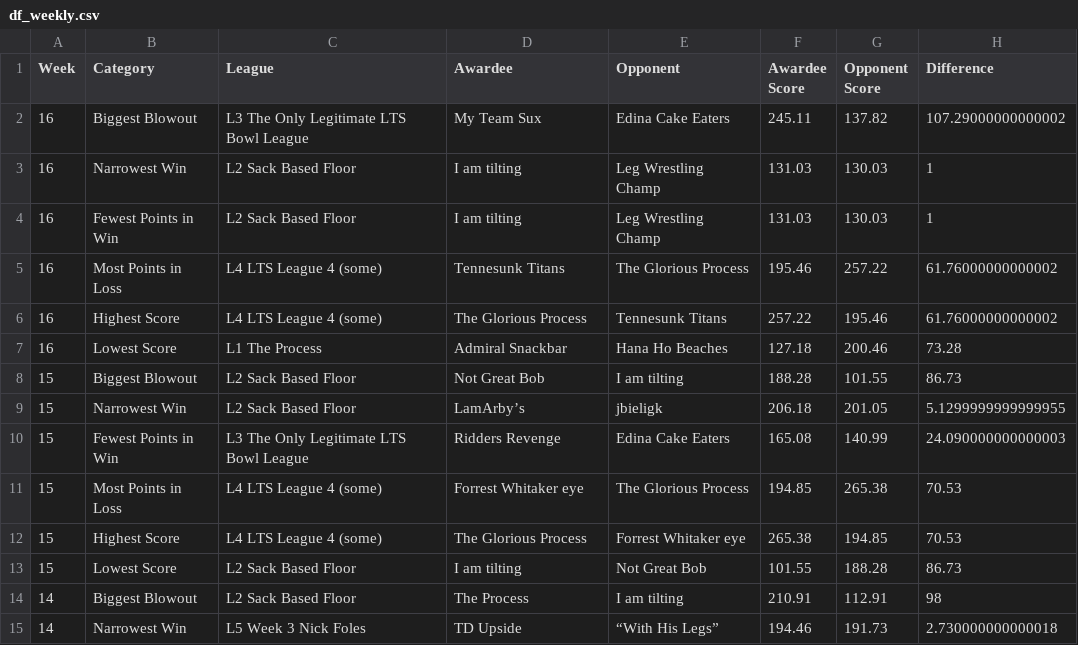
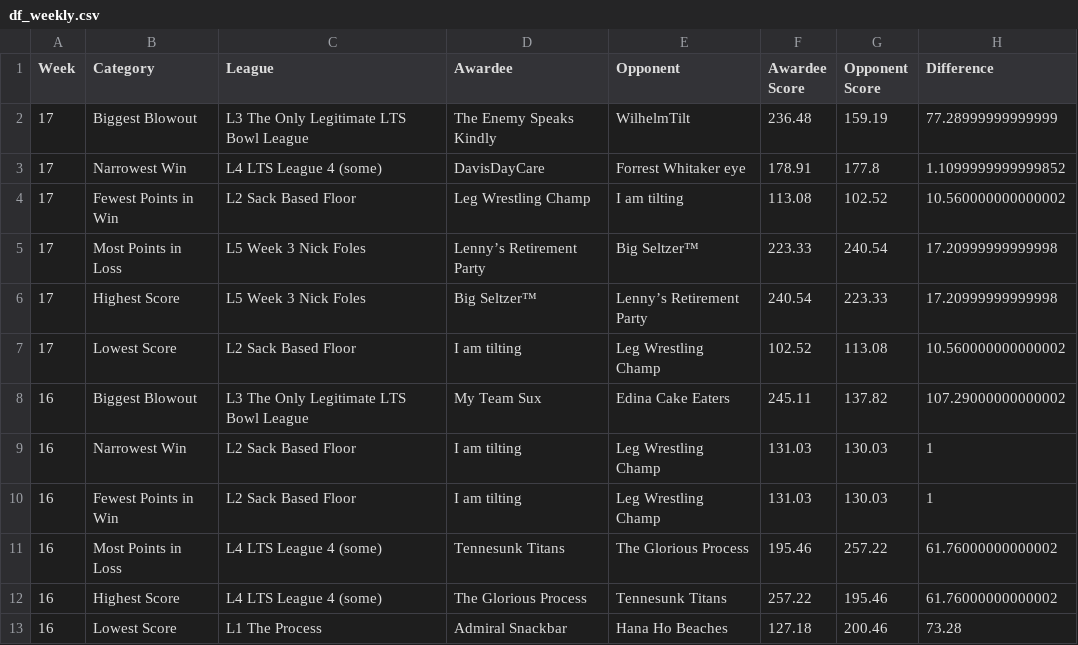
Before and after one commit to matthewdwood82/LTS-Bowl-2023, a CSV file: dat/df_weekly.csv, drawn as a sheet; only a part is shown; the shorter side is filled out with more unchanged rows.

```diff
--- a/dat/df_weekly.csv
+++ b/dat/df_weekly.csv
@@ -1,2 +1,8 @@
 Week,Category,League,Awardee,Opponent,Awardee Score,Opponent Score,Difference
+17,Biggest Blowout,L3 The Only Legitimate LTS Bowl League,The Enemy Speaks Kindly,WilhelmTilt,236.48,159.19,77.28999999999999
+17,Narrowest Win,L4 LTS League 4 (some),DavisDayCare,Forrest Whitaker eye,178.91,177.8,1.1099999999999852
+17,Fewest Points in Win,L2 Sack Based Floor,Leg Wrestling Champ, I am tilting,113.08,102.52,10.560000000000002
+17,Most Points in Loss,L5 Week 3 Nick Foles,Lenny’s Retirement Party,Big Seltzer™,223.33,240.54,17.20999999999998
+17,Highest Score,L5 Week 3 Nick Foles,Big Seltzer™,Lenny’s Retirement Party,240.54,223.33,17.20999999999998
+17,Lowest Score,L2 Sack Based Floor, I am tilting,Leg Wrestling Champ,102.52,113.08,10.560000000000002
 16,Biggest Blowout,L3 The Only Legitimate LTS Bowl League,My Team Sux,Edina Cake Eaters,245.11,137.82,107.29000000000002
```
Also changed, not shown: dat/df_scores.csv, dat/df_total_points.csv, 1 other file.
